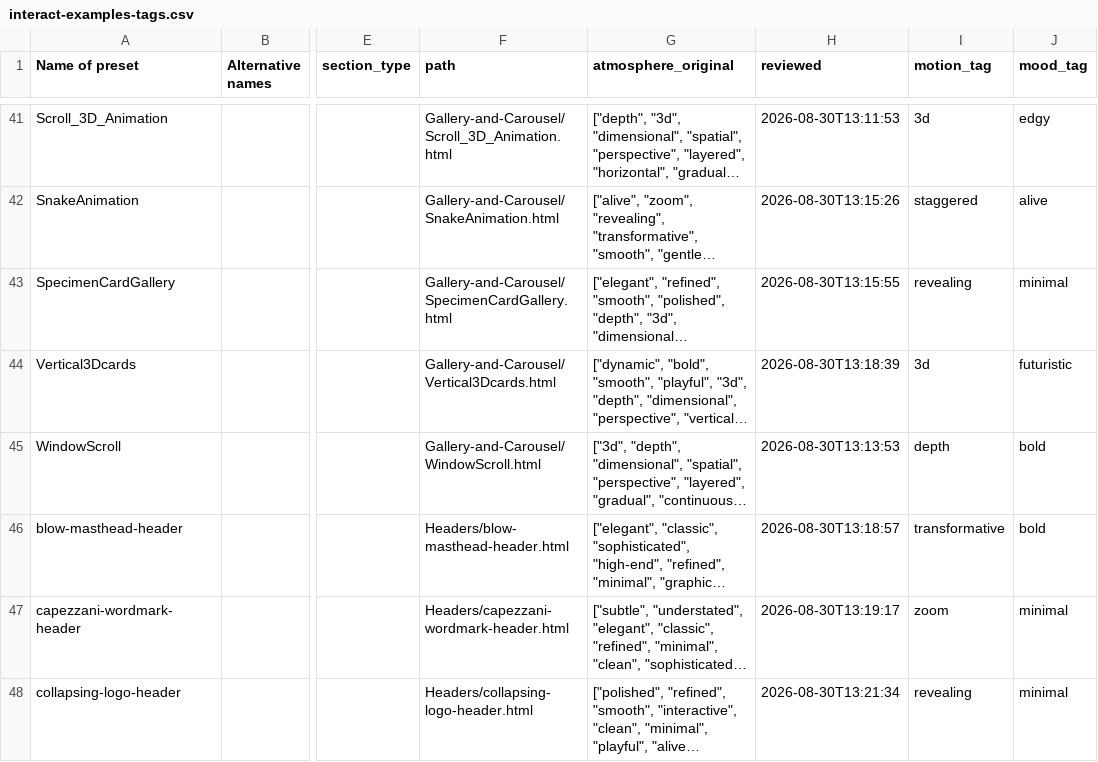
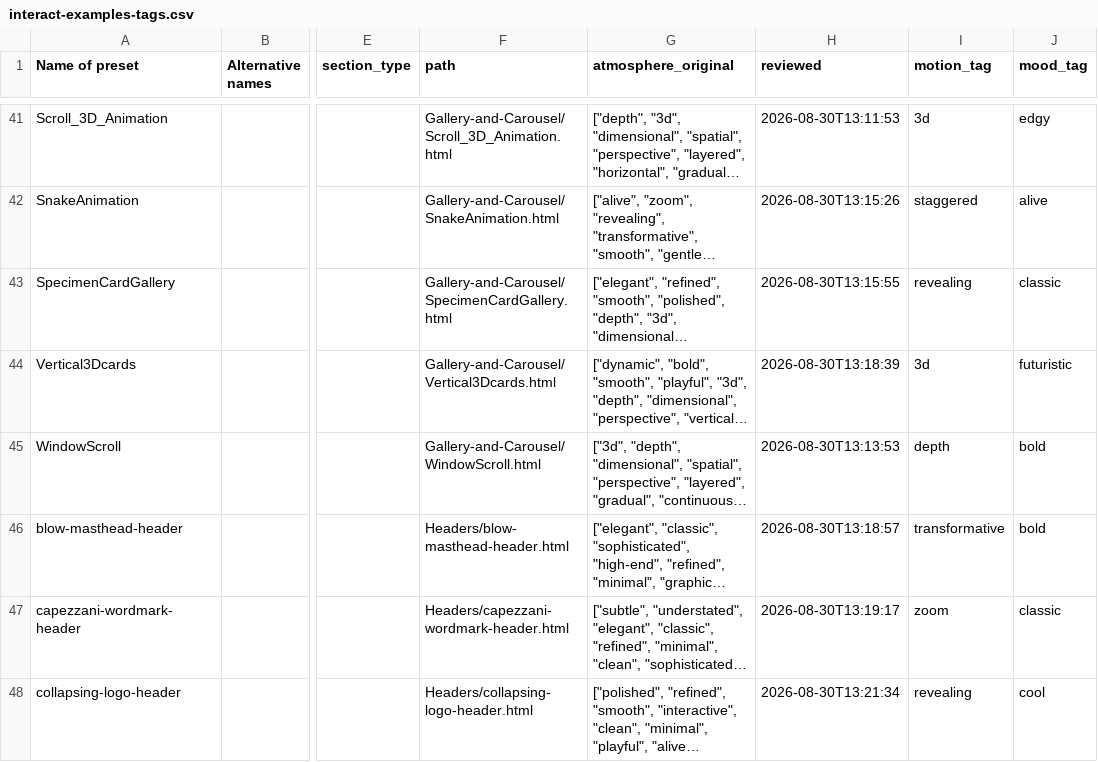
Before and after one commit to bar-goldenberg/interact-examples, a CSV file: interact-examples-tags.csv, drawn as a sheet; only a part is shown, gaps mark what is left out; long unchanged cells end in …; the diff covers the shown part only; the diff names each change by its address in the sheet, - before the commit and + after, or states it on an @@ line.

```diff
--- a/interact-examples-tags.csv
+++ b/interact-examples-tags.csv
-J43 (mood_tag): minimal
+J43 (mood_tag): classic
-J47 (mood_tag): minimal
+J47 (mood_tag): classic
-J48 (mood_tag): minimal
+J48 (mood_tag): cool
```
Also changed, not shown: 21 edited cells elsewhere in this file, animations-hub/tag-history.csv, 2 other files.
